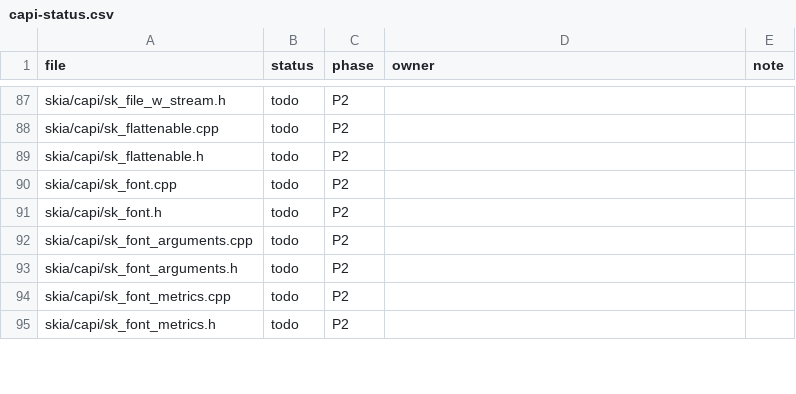
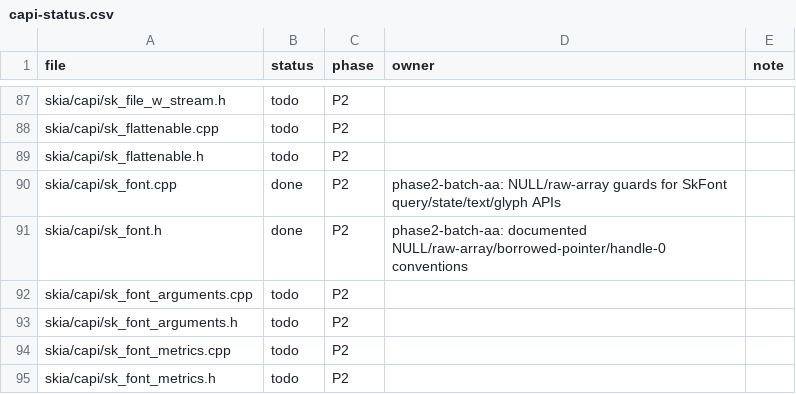
Before and after one commit to dolphilia/reskia, a CSV file: docs/plans/c-binding-remediation/checklists/capi-status.csv, drawn as a sheet; only a part is shown, gaps mark what is left out.

```diff
--- a/docs/plans/c-binding-remediation/checklists/capi-status.csv
+++ b/docs/plans/c-binding-remediation/checklists/capi-status.csv
@@ -89,4 +89,4 @@ skia/capi/sk_flattenable.cpp,todo,P2,,
 skia/capi/sk_flattenable.h,todo,P2,,
-skia/capi/sk_font.cpp,todo,P2,,
-skia/capi/sk_font.h,todo,P2,,
+skia/capi/sk_font.cpp,done,P2,phase2-batch-aa: NULL/raw-array guards for SkFont query/state/text/glyph APIs,
+skia/capi/sk_font.h,done,P2,phase2-batch-aa: documented NULL/raw-array/borrowed-pointer/handle-0 conventions,
 skia/capi/sk_font_arguments.cpp,todo,P2,,
```
Also changed, not shown: 6 other files.
